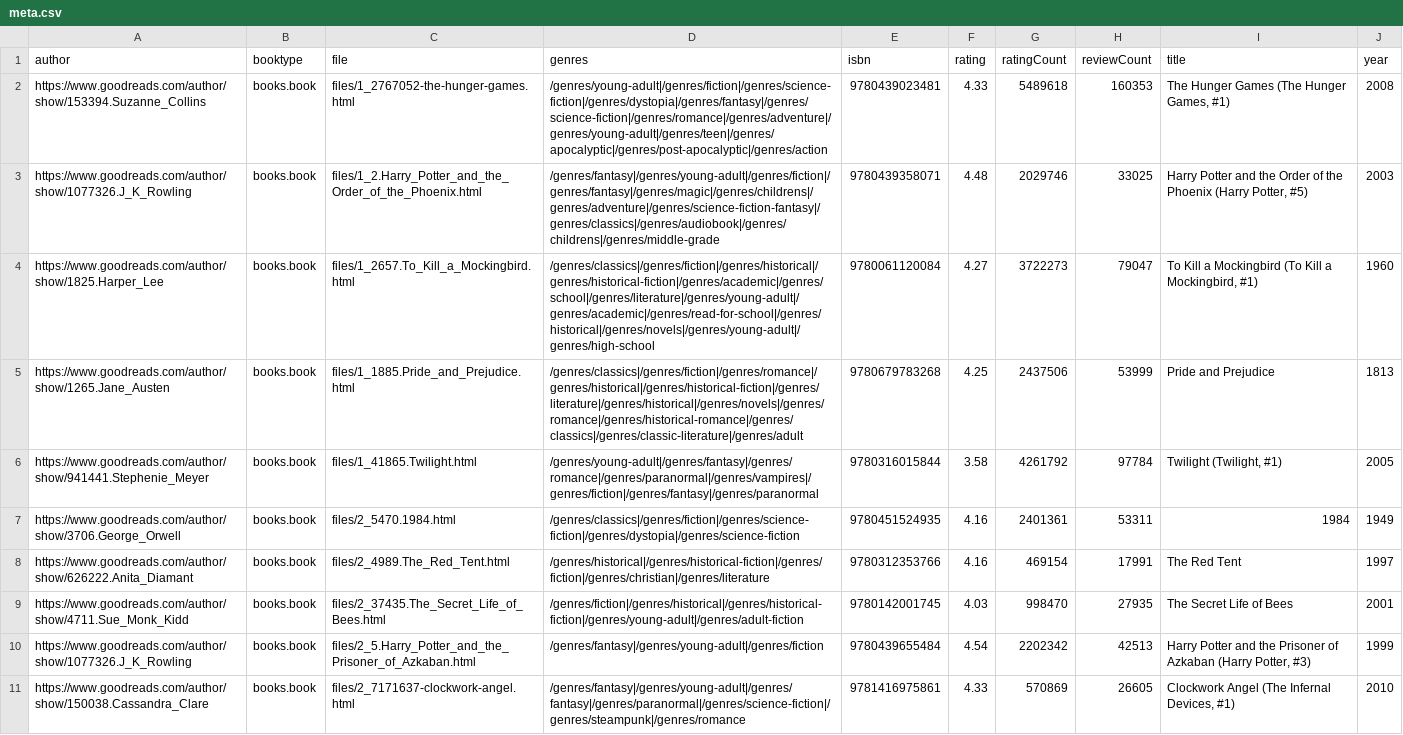
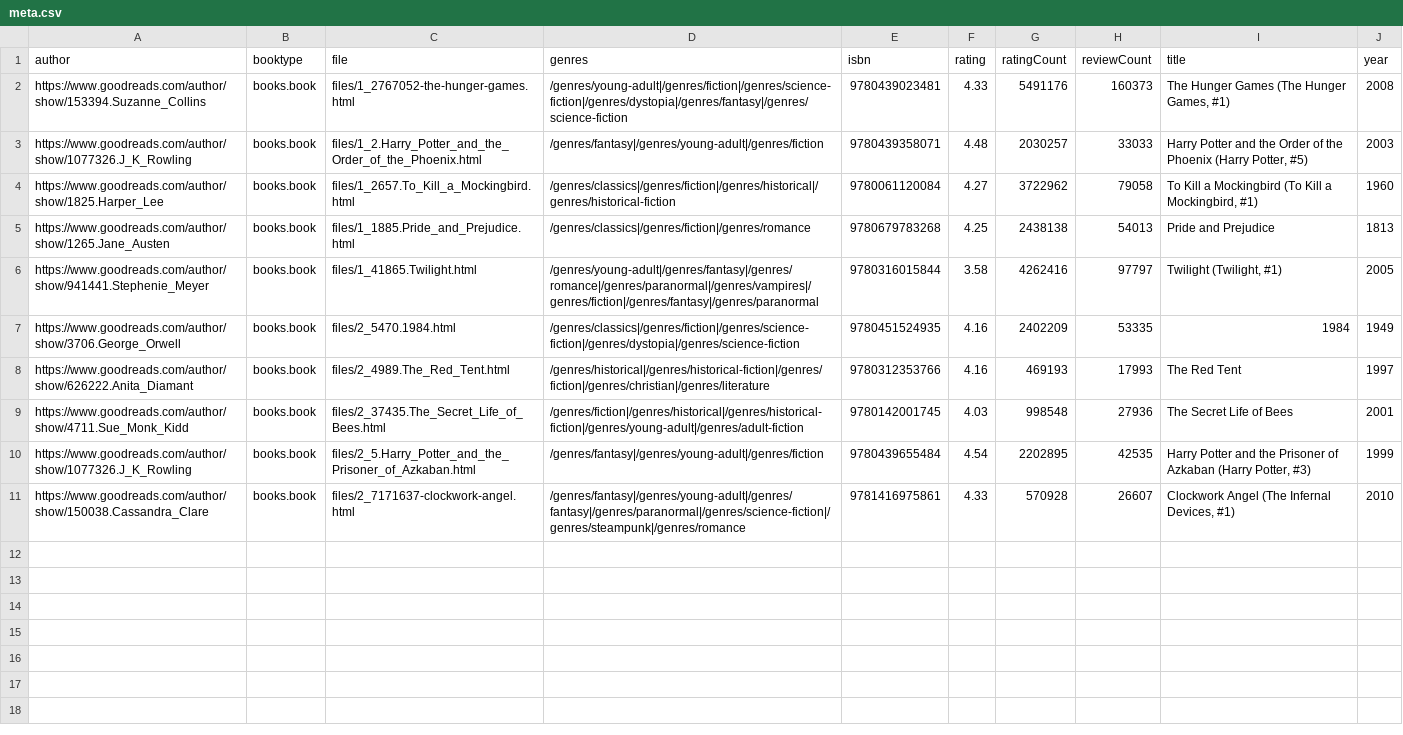
Before and after one commit to Harvard-IACS/2018-CS109A, a CSV file: content/labs/lab2/files/meta.csv, drawn as a sheet; the diff names each change by its address in the sheet, - before the commit and + after, or states it on an @@ line.

```diff
--- a/content/labs/lab2/files/meta.csv
+++ b/content/labs/lab2/files/meta.csv
-D2 (genres): /genres/young-adult|/genres/fiction|/genres/science-fiction|/genres/dystopia|/genres/fantasy|/genres/science-fiction|/genres/romance|/genres/adventure|/genres/young-adult|/genres/teen|/genres/apocalyptic|/genres/post-apocalyptic|/genres/action
+D2 (genres): /genres/young-adult|/genres/fiction|/genres/science-fiction|/genres/dystopia|/genres/fantasy|/genres/science-fiction
-G2 (ratingCount): 5489618
+G2 (ratingCount): 5491176
-H2 (reviewCount): 160353
+H2 (reviewCount): 160373
-D3 (genres): /genres/fantasy|/genres/young-adult|/genres/fiction|/genres/fantasy|/genres/magic|/genres/childrens|/genres/adventure|/genres/science-fiction-fantasy|/genres/classics|/genres/audiobook|/genres/childrens|/genres/middle-grade
+D3 (genres): /genres/fantasy|/genres/young-adult|/genres/fiction
-G3 (ratingCount): 2029746
+G3 (ratingCount): 2030257
-H3 (reviewCount): 33025
+H3 (reviewCount): 33033
-D4 (genres): /genres/classics|/genres/fiction|/genres/historical|/genres/historical-fiction|/genres/academic|/genres/school|/genres/literature|/genres/young-adult|/genres/academic|/genres/read-for-school|/genres/historical|/genres/novels|/genres/young-adult|/genres/high-school
+D4 (genres): /genres/classics|/genres/fiction|/genres/historical|/genres/historical-fiction
-G4 (ratingCount): 3722273
+G4 (ratingCount): 3722962
-H4 (reviewCount): 79047
+H4 (reviewCount): 79058
-D5 (genres): /genres/classics|/genres/fiction|/genres/romance|/genres/historical|/genres/historical-fiction|/genres/literature|/genres/historical|/genres/novels|/genres/romance|/genres/historical-romance|/genres/classics|/genres/classic-literature|/genres/adult
+D5 (genres): /genres/classics|/genres/fiction|/genres/romance
-G5 (ratingCount): 2437506
+G5 (ratingCount): 2438138
-H5 (reviewCount): 53999
+H5 (reviewCount): 54013
-G6 (ratingCount): 4261792
+G6 (ratingCount): 4262416
-H6 (reviewCount): 97784
+H6 (reviewCount): 97797
-G7 (ratingCount): 2401361
+G7 (ratingCount): 2402209
-H7 (reviewCount): 53311
+H7 (reviewCount): 53335
-G8 (ratingCount): 469154
+G8 (ratingCount): 469193
-H8 (reviewCount): 17991
+H8 (reviewCount): 17993
-G9 (ratingCount): 998470
+G9 (ratingCount): 998548
-H9 (reviewCount): 27935
+H9 (reviewCount): 27936
-G10 (ratingCount): 2202342
+G10 (ratingCount): 2202895
-H10 (reviewCount): 42513
+H10 (reviewCount): 42535
-G11 (ratingCount): 570869
+G11 (ratingCount): 570928
-H11 (reviewCount): 26605
+H11 (reviewCount): 26607
```
Also changed, not shown: 16 other files.
